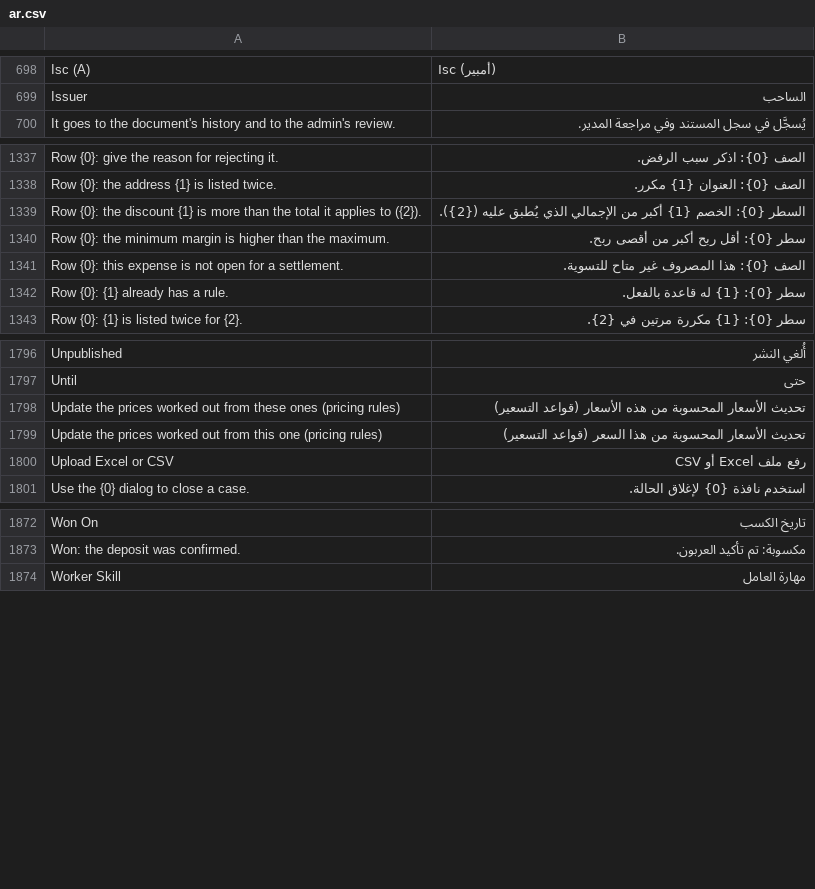
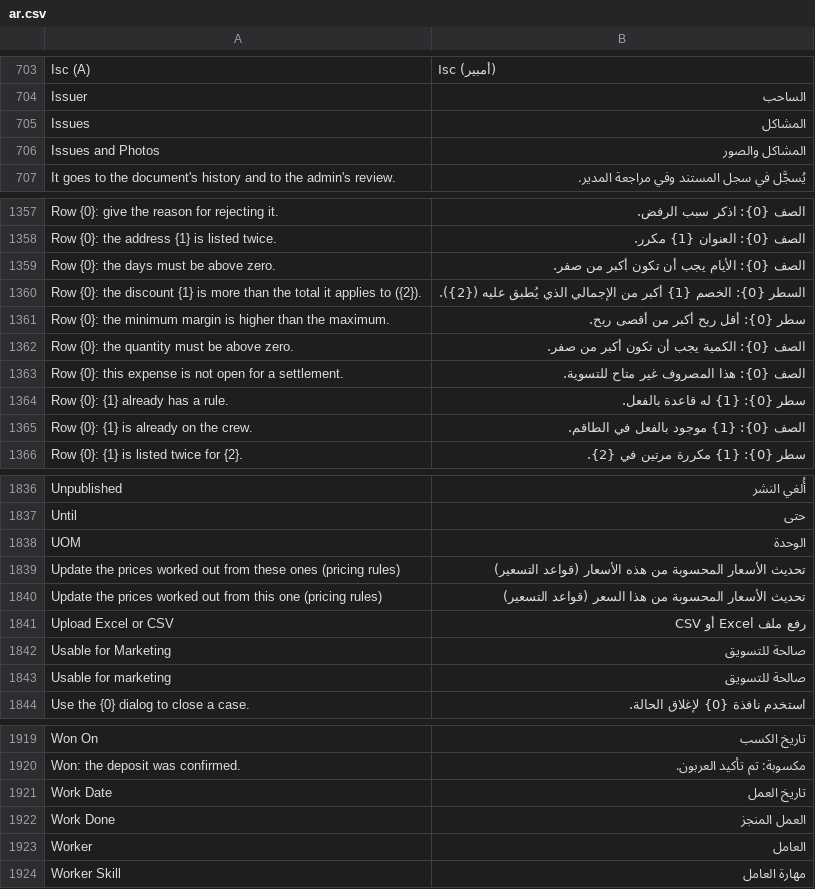
Before and after one commit to MostafaELShehabey/Smart-Power, a CSV file: smart_power/translations/ar.csv, drawn as a sheet; only a part is shown, gaps mark what is left out; the diff covers the shown part only; the diff names each change by its address in the sheet, - before the commit and + after, or states it on an @@ line.

```diff
--- a/smart_power/translations/ar.csv
+++ b/smart_power/translations/ar.csv
+row 705: Issues | المشاكل
+row 706: Issues and Photos | المشاكل والصور
+row 1359: Row {0}: the days must be above zero. | الصف {0}: الأيام يجب أن تكون أكبر من صفر.
+row 1362: Row {0}: the quantity must be above zero. | الصف {0}: الكمية يجب أن تكون أكبر من صفر.
+row 1365: Row {0}: {1} is already on the crew. | الصف {0}: {1} موجود بالفعل في الطاقم.
+row 1838: UOM | الوحدة
+row 1842: Usable for Marketing | صالحة للتسويق
+row 1843: Usable for marketing | صالحة للتسويق
+row 1921: Work Date | تاريخ العمل
+row 1922: Work Done | العمل المنجز
+row 1923: Worker | العامل
```
Also changed, not shown: 40 added rows elsewhere in this file, 21 other files.
